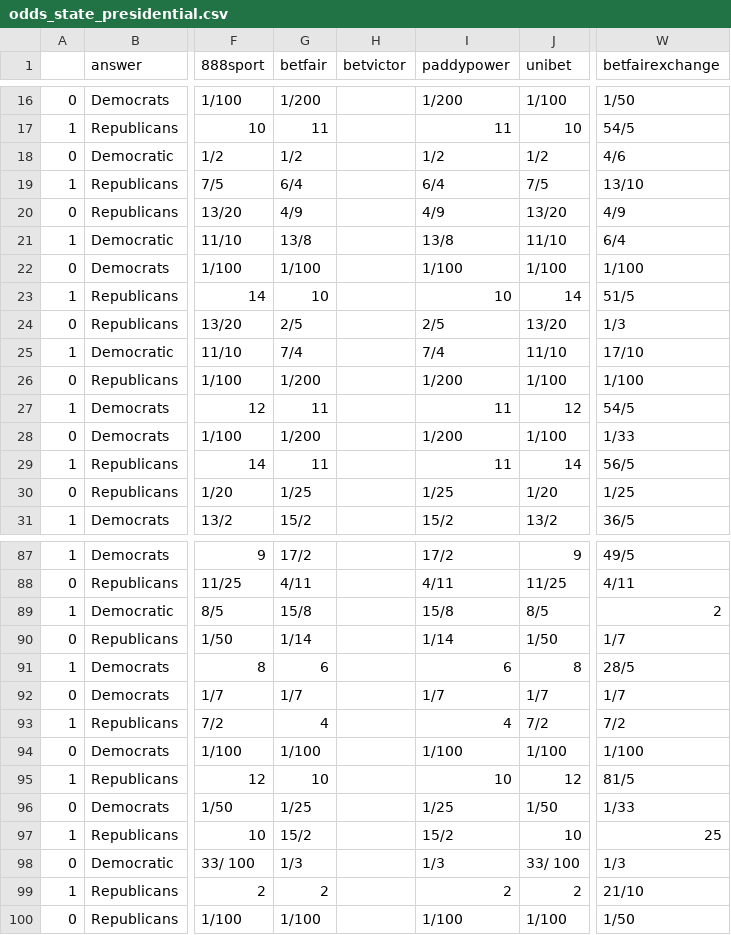
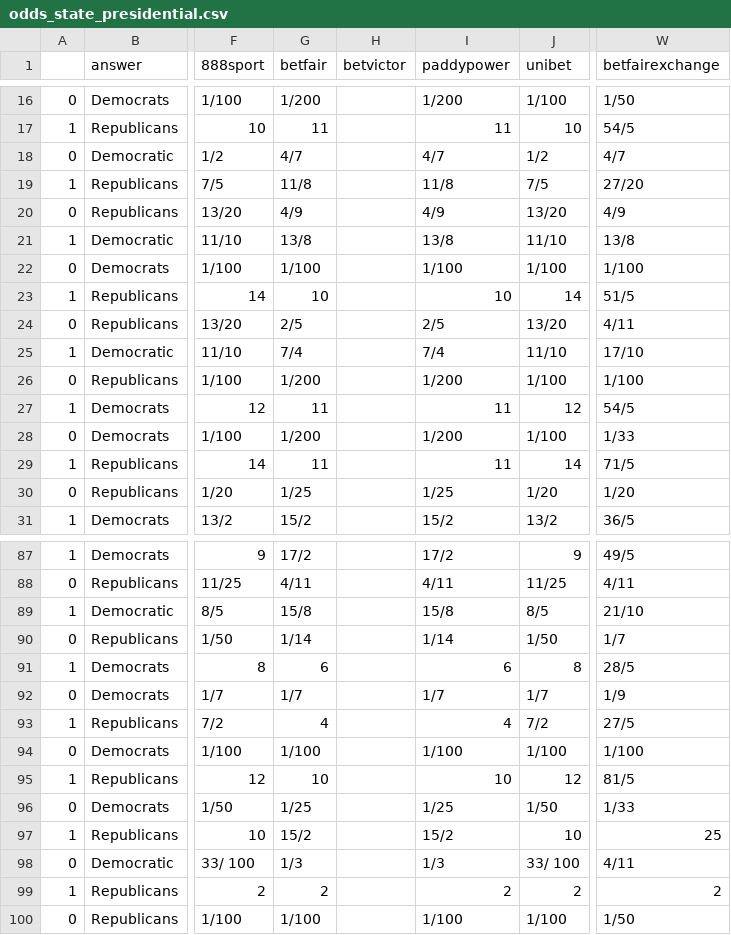
Before and after one commit to mickbransfield/predictit_538_odds, a CSV file: odds_state_presidential.csv, drawn as a sheet; only a part is shown, gaps mark what is left out; the diff covers the shown part only; the diff names each change by its address in the sheet, - before the commit and + after, or states it on an @@ line.

Commit message:
Auto Update | 08/14/20 08:30:34

```diff
--- a/odds_state_presidential.csv
+++ b/odds_state_presidential.csv
-G18 (betfair): 1/2
+G18 (betfair): 4/7
-I18 (paddypower): 1/2
+I18 (paddypower): 4/7
-W18 (betfairexchange): 4/6
+W18 (betfairexchange): 4/7
-G19 (betfair): 6/4
+G19 (betfair): 11/8
-I19 (paddypower): 6/4
+I19 (paddypower): 11/8
-W19 (betfairexchange): 13/10
+W19 (betfairexchange): 27/20
-W21 (betfairexchange): 6/4
+W21 (betfairexchange): 13/8
-W24 (betfairexchange): 1/3
+W24 (betfairexchange): 4/11
-W29 (betfairexchange): 56/5
+W29 (betfairexchange): 71/5
-W30 (betfairexchange): 1/25
+W30 (betfairexchange): 1/20
-W89 (betfairexchange): 2
+W89 (betfairexchange): 21/10
-W92 (betfairexchange): 1/7
+W92 (betfairexchange): 1/9
-W93 (betfairexchange): 7/2
+W93 (betfairexchange): 27/5
-W98 (betfairexchange): 1/3
+W98 (betfairexchange): 4/11
-W99 (betfairexchange): 21/10
+W99 (betfairexchange): 2
```
Also changed, not shown: 12 edited cells elsewhere in this file.
